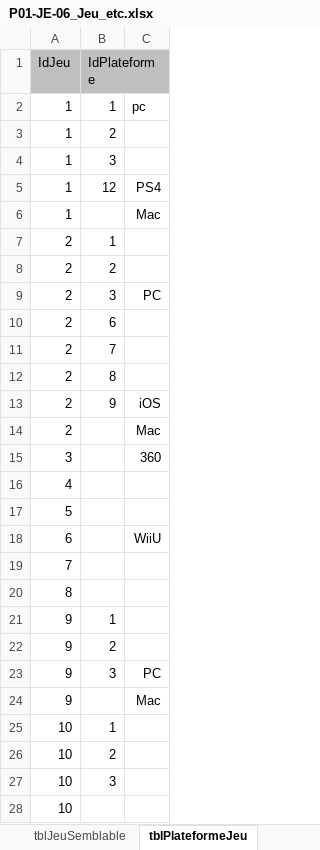
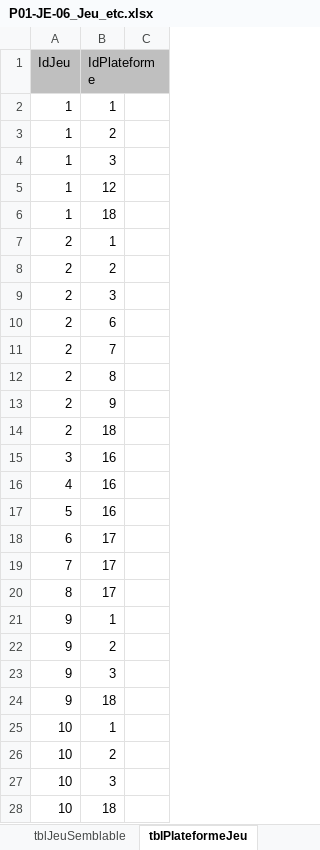
Before and after one commit to kelodiek/Projet, an Excel workbook: Sprint 1/Package 1/Documentation/P01-JE-06_Jeu_etc.xlsx, sheet tblPlateformeJeu, drawn as a sheet; only a part is shown; values as stored, in another font and other column widths than the file's, no borders; the diff covers the shown part only; the diff names each change by its address in the sheet, - before the commit and + after, or states it on an @@ line.

Commit message:
Élo veux pas que je me suicide
update JE

```diff
--- a/Sprint 1/Package 1/Documentation/P01-JE-06_Jeu_etc.xlsx (sheet tblPlateformeJeu)
+++ b/Sprint 1/Package 1/Documentation/P01-JE-06_Jeu_etc.xlsx (sheet tblPlateformeJeu)
-C2: pc
+C2: (empty)
-C5: PS4
+C5: (empty)
-B6 (IdPlateforme): (empty)
+B6 (IdPlateforme): 18
-C6: Mac
+C6: (empty)
-C9: PC
+C9: (empty)
-C13: iOS
+C13: (empty)
-B14 (IdPlateforme): (empty)
+B14 (IdPlateforme): 18
-C14: Mac
+C14: (empty)
-B15:B17 (IdPlateforme): (empty)
+B15:B17 (IdPlateforme): 16
-C15: 360
+C15: (empty)
-B18:B20 (IdPlateforme): (empty)
+B18:B20 (IdPlateforme): 17
-C18: WiiU
+C18: (empty)
-C23: PC
+C23: (empty)
-B24 (IdPlateforme): (empty)
+B24 (IdPlateforme): 18
-C24: Mac
+C24: (empty)
-B28 (IdPlateforme): (empty)
+B28 (IdPlateforme): 18
```
Also changed, not shown: 18 edited cells elsewhere in this sheet, sheet tblVersion.
